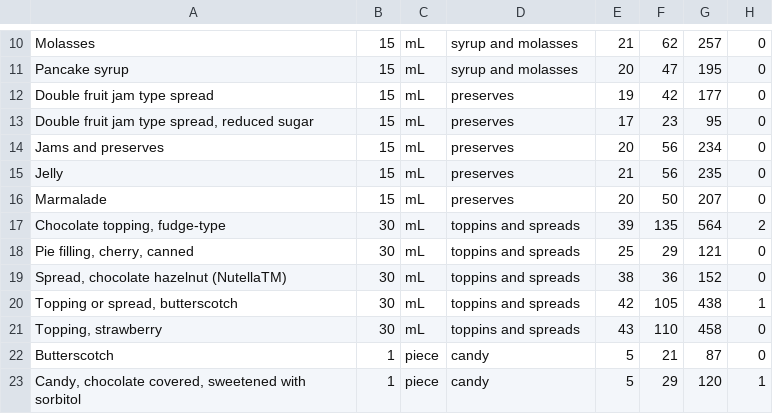
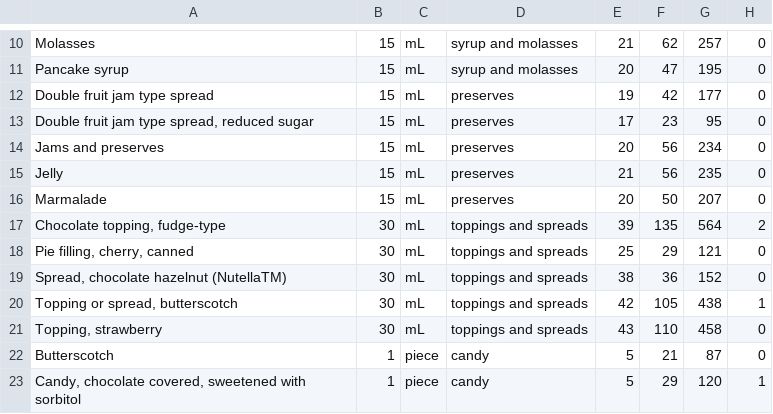
Before and after one commit to daphnei/CODE, a CSV file: data/data_cleaned/sweets_candies_cleaned.csv, drawn as a sheet; only a part is shown, gaps mark what is left out; the diff names each change by its address in the sheet, - before the commit and + after, or states it on an @@ line.

```diff
--- a/data/data_cleaned/sweets_candies_cleaned.csv
+++ b/data/data_cleaned/sweets_candies_cleaned.csv
-D17:D21: toppins and spreads
+D17:D21: toppings and spreads
```
Also changed, not shown: 6 other files.
